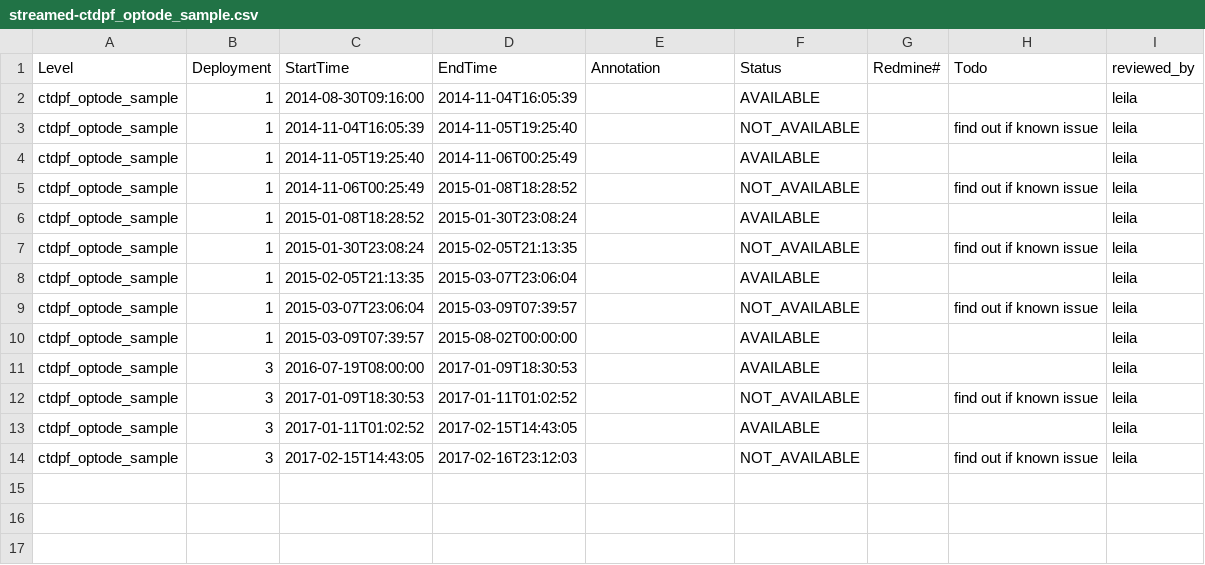
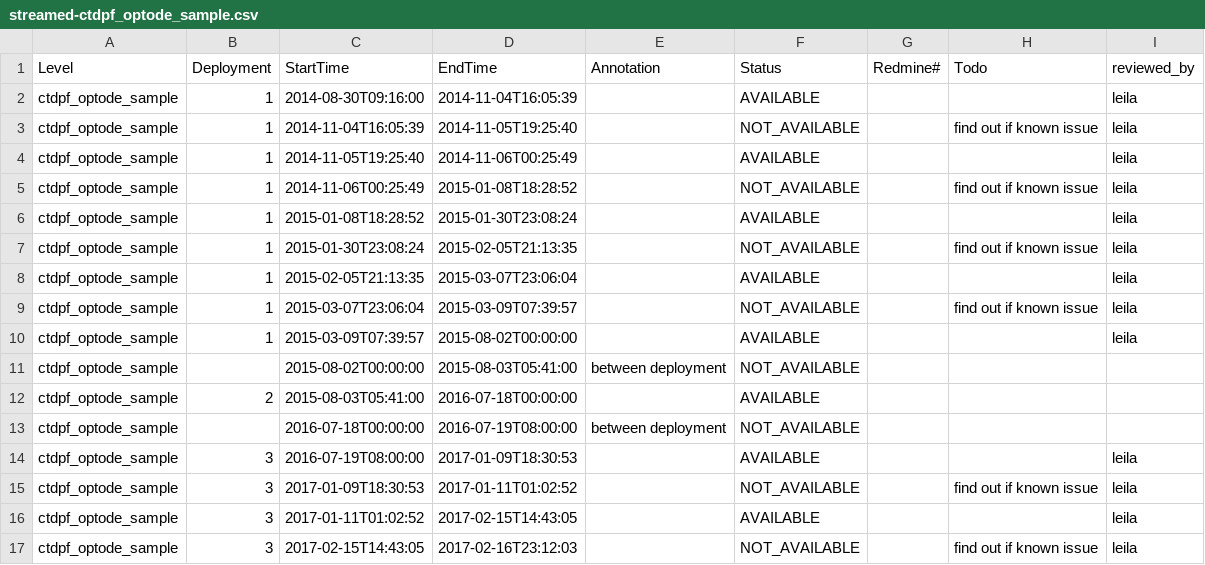
Before and after one commit to crisien/annotations, a CSV file: CE04OSPS/CE04OSPS-PC01B-4A-CTDPFA109/streamed-ctdpf_optode_sample.csv, drawn as a sheet.

```diff
--- a/CE04OSPS/CE04OSPS-PC01B-4A-CTDPFA109/streamed-ctdpf_optode_sample.csv
+++ b/CE04OSPS/CE04OSPS-PC01B-4A-CTDPFA109/streamed-ctdpf_optode_sample.csv
@@ -10,2 +10,5 @@ ctdpf_optode_sample,1,2015-03-07T23:06:04,2015-03-09T07:39:57,,NOT_AVAILABLE,,fi
 ctdpf_optode_sample,1,2015-03-09T07:39:57,2015-08-02T00:00:00,,AVAILABLE,,,leila
+ctdpf_optode_sample,,2015-08-02T00:00:00,2015-08-03T05:41:00,between deployment,NOT_AVAILABLE,,,
+ctdpf_optode_sample,2,2015-08-03T05:41:00,2016-07-18T00:00:00,,AVAILABLE,,,
+ctdpf_optode_sample,,2016-07-18T00:00:00,2016-07-19T08:00:00,between deployment,NOT_AVAILABLE,,,
 ctdpf_optode_sample,3,2016-07-19T08:00:00,2017-01-09T18:30:53,,AVAILABLE,,,leila
```
Also changed, not shown: CE04OSPS/CE04OSPS.csv, RS01SBPS/RS01SBPS.csv, 3 other files.
